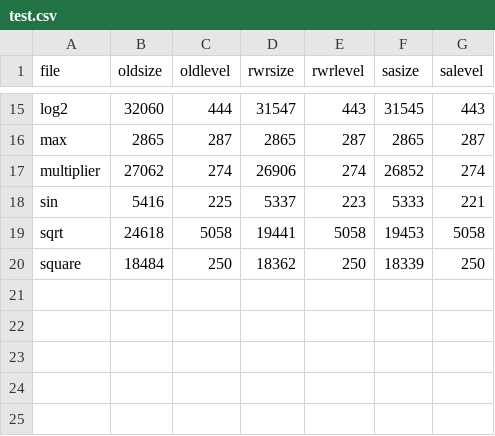
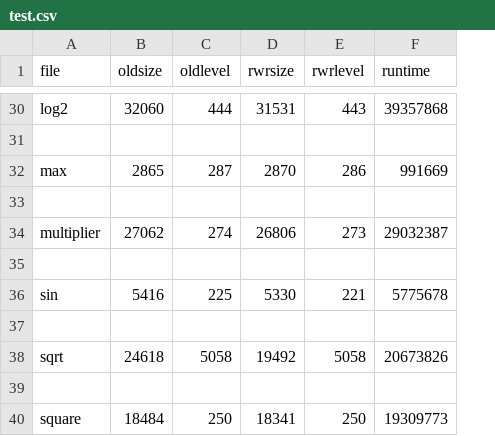
Before and after one commit to Nozidoali/AIG_Sequence_Research, a CSV file: test.csv, drawn as a sheet; only a part is shown, gaps mark what is left out; removed rows and columns are numbered as before the commit, all else as after; the diff covers the shown part only; the diff names each change by its address in the sheet, - before the commit and + after, or states it on an @@ line.

```diff
--- a/test.csv
+++ b/test.csv
-column F (sasize), rows 15-20: 31545 | 2865 | 26852 | 5333 | 19453 | 18339
-column G (salevel), rows 15-20: 443 | 287 | 274 | 221 | 5058 | 250
+column F (runtime), row 30: 39357868; row 32: 991669; row 34: 29032387; row 36: 5775678; row 38: 20673826; row 40: 19309773
-D30 (rwrsize): 31547
+D30 (rwrsize): 31531
+row 31: (empty)
-D32 (rwrsize): 2865
+D32 (rwrsize): 2870
-E32 (rwrlevel): 287
+E32 (rwrlevel): 286
+row 33: (empty)
-D34 (rwrsize): 26906
+D34 (rwrsize): 26806
-E34 (rwrlevel): 274
+E34 (rwrlevel): 273
+row 35: (empty)
-D36 (rwrsize): 5337
+D36 (rwrsize): 5330
-E36 (rwrlevel): 223
+E36 (rwrlevel): 221
+row 37: (empty)
-D38 (rwrsize): 19441
+D38 (rwrsize): 19492
+row 39: (empty)
-D40 (rwrsize): 18362
+D40 (rwrsize): 18341
```
Also changed, not shown: 15 added rows and 12 edited cells elsewhere in this file, data.csv, 11 other files.
